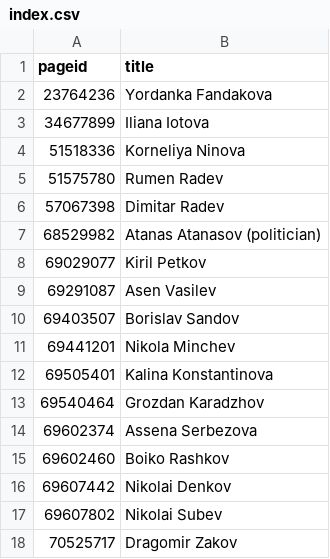
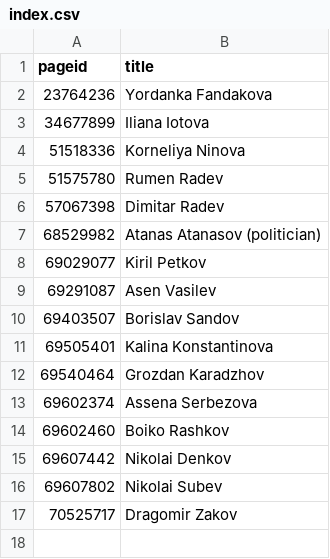
Before and after one commit to every-politician-scrapers/bulgaria-cabinet, a CSV file: enwiki/index.csv, drawn as a sheet; the diff names each change by its address in the sheet, - before the commit and + after, or states it on an @@ line.

```diff
--- a/enwiki/index.csv
+++ b/enwiki/index.csv
-row 11: 69441201 | Nikola Minchev
```
Also changed, not shown: 5 other files.
